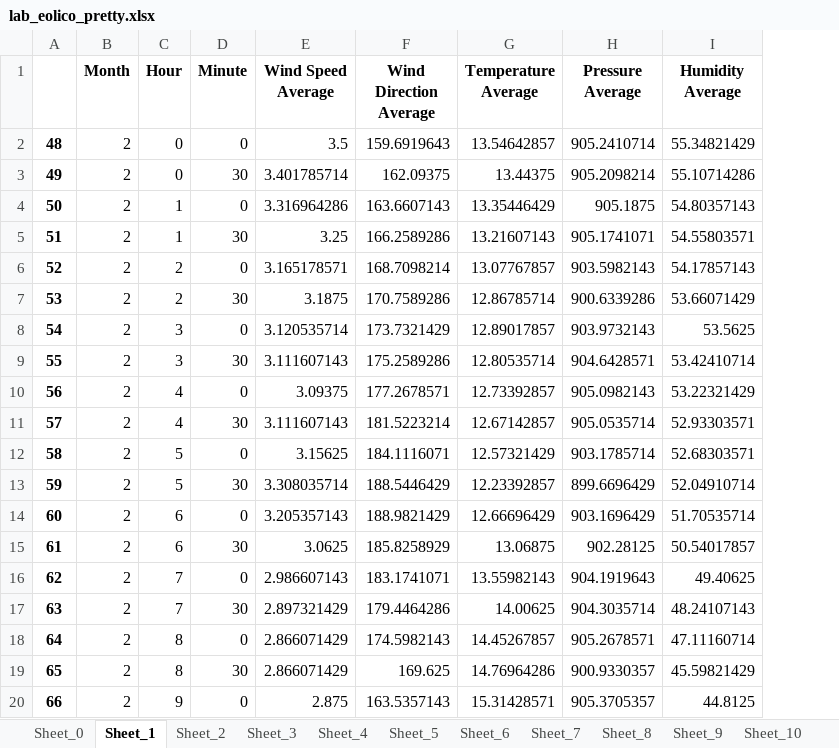
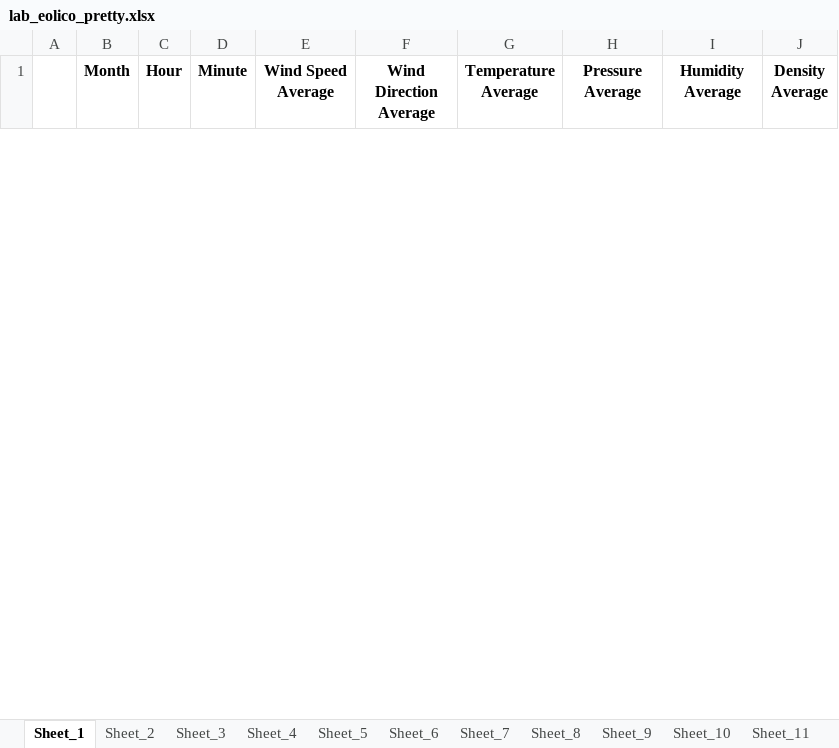
Before and after one commit to iDash3/MTY-Meteorogical-Data-Lookup, an Excel workbook: final/lab_eolico_pretty.xlsx, sheet Sheet_1, drawn as a sheet; only a part is shown; values as stored, in another font and other column widths than the file's, no borders; removed rows and columns are numbered as before the commit, all else as after; the diff covers the shown part only; the diff names each change by its address in the sheet, - before the commit and + after, or states it on an @@ line.

Commit message:
Density Calculations ; Plot feature ; README updated

```diff
--- a/final/lab_eolico_pretty.xlsx (sheet Sheet_1)
+++ b/final/lab_eolico_pretty.xlsx (sheet Sheet_1)
-sheet tab: Sheet_0
-column A, empty
+column A, empty
+column J (Density Average), empty
-row 2: 48 | 2 | 0 | 0 | 3.5 | 159.6919643 | 13.54642857 | 905.2410714 | 55.34821429
-row 3: 49 | 2 | 0 | 30 | 3.401785714 | 162.09375 | 13.44375 | 905.2098214 | 55.10714286
-row 4: 50 | 2 | 1 | 0 | 3.316964286 | 163.6607143 | 13.35446429 | 905.1875 | 54.80357143
-row 5: 51 | 2 | 1 | 30 | 3.25 | 166.2589286 | 13.21607143 | 905.1741071 | 54.55803571
-row 6: 52 | 2 | 2 | 0 | 3.165178571 | 168.7098214 | 13.07767857 | 903.5982143 | 54.17857143
-row 7: 53 | 2 | 2 | 30 | 3.1875 | 170.7589286 | 12.86785714 | 900.6339286 | 53.66071429
-row 8: 54 | 2 | 3 | 0 | 3.120535714 | 173.7321429 | 12.89017857 | 903.9732143 | 53.5625
-row 9: 55 | 2 | 3 | 30 | 3.111607143 | 175.2589286 | 12.80535714 | 904.6428571 | 53.42410714
-row 10: 56 | 2 | 4 | 0 | 3.09375 | 177.2678571 | 12.73392857 | 905.0982143 | 53.22321429
-row 11: 57 | 2 | 4 | 30 | 3.111607143 | 181.5223214 | 12.67142857 | 905.0535714 | 52.93303571
-row 12: 58 | 2 | 5 | 0 | 3.15625 | 184.1116071 | 12.57321429 | 903.1785714 | 52.68303571
-row 13: 59 | 2 | 5 | 30 | 3.308035714 | 188.5446429 | 12.23392857 | 899.6696429 | 52.04910714
-row 14: 60 | 2 | 6 | 0 | 3.205357143 | 188.9821429 | 12.66696429 | 903.1696429 | 51.70535714
-row 15: 61 | 2 | 6 | 30 | 3.0625 | 185.8258929 | 13.06875 | 902.28125 | 50.54017857
-row 16: 62 | 2 | 7 | 0 | 2.986607143 | 183.1741071 | 13.55982143 | 904.1919643 | 49.40625
-row 17: 63 | 2 | 7 | 30 | 2.897321429 | 179.4464286 | 14.00625 | 904.3035714 | 48.24107143
-row 18: 64 | 2 | 8 | 0 | 2.866071429 | 174.5982143 | 14.45267857 | 905.2678571 | 47.11160714
-row 19: 65 | 2 | 8 | 30 | 2.866071429 | 169.625 | 14.76964286 | 900.9330357 | 45.59821429
-row 20: 66 | 2 | 9 | 0 | 2.875 | 163.5357143 | 15.31428571 | 905.3705357 | 44.8125
```
Also changed, not shown: 48 added rows and 29 removed rows elsewhere in this sheet, sheet Sheet_4, sheet Sheet_2, sheet Sheet_6, sheet Sheet_11, sheet Sheet_9, sheet Sheet_5, 4 more sheets, other sheet tabs, final/lab_solar_pretty.xlsx, 5 other files.
